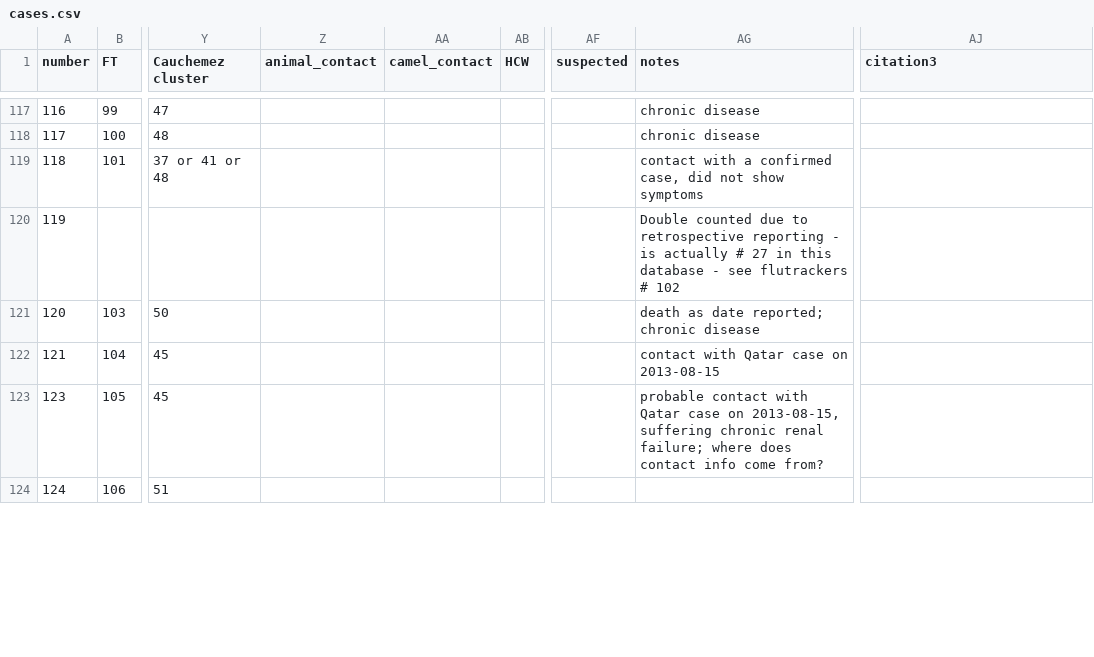
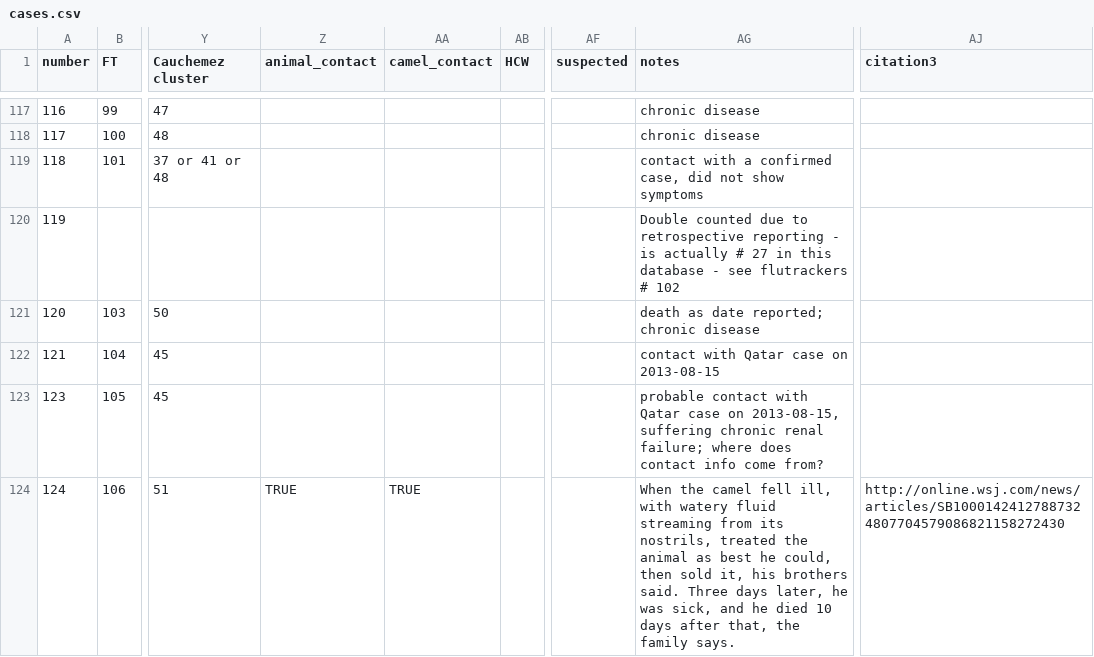
Before and after one commit to rambaut/MERS-Cases, a CSV file: data/cases.csv, drawn as a sheet; only a part is shown, gaps mark what is left out; the diff covers the shown part only; the diff names each change by its address in the sheet, - before the commit and + after, or states it on an @@ line.

Commit message:
Updated #MERS case with camel contact reported in WSJ. http://epidemic.bio.ed.ac.uk/coronavirus_background

```diff
--- a/data/cases.csv
+++ b/data/cases.csv
-Z124 (animal_contact): (empty)
+Z124 (animal_contact): TRUE
-AA124 (camel_contact): (empty)
+AA124 (camel_contact): TRUE
-AG124 (notes): (empty)
+AG124 (notes): When the camel fell ill, with watery fluid streaming from its nostrils, treated the animal as best he could, then sold it, his brothers said. Three days later, he was sick, and he died 10 days after that, the family says.
-AJ124 (citation3): (empty)
+AJ124 (citation3): http://online.wsj.com/news/articles/SB10001424127887324807704579086821158272430
```
Also changed, not shown: 2 removed rows and 1 edited cell elsewhere in this file.
